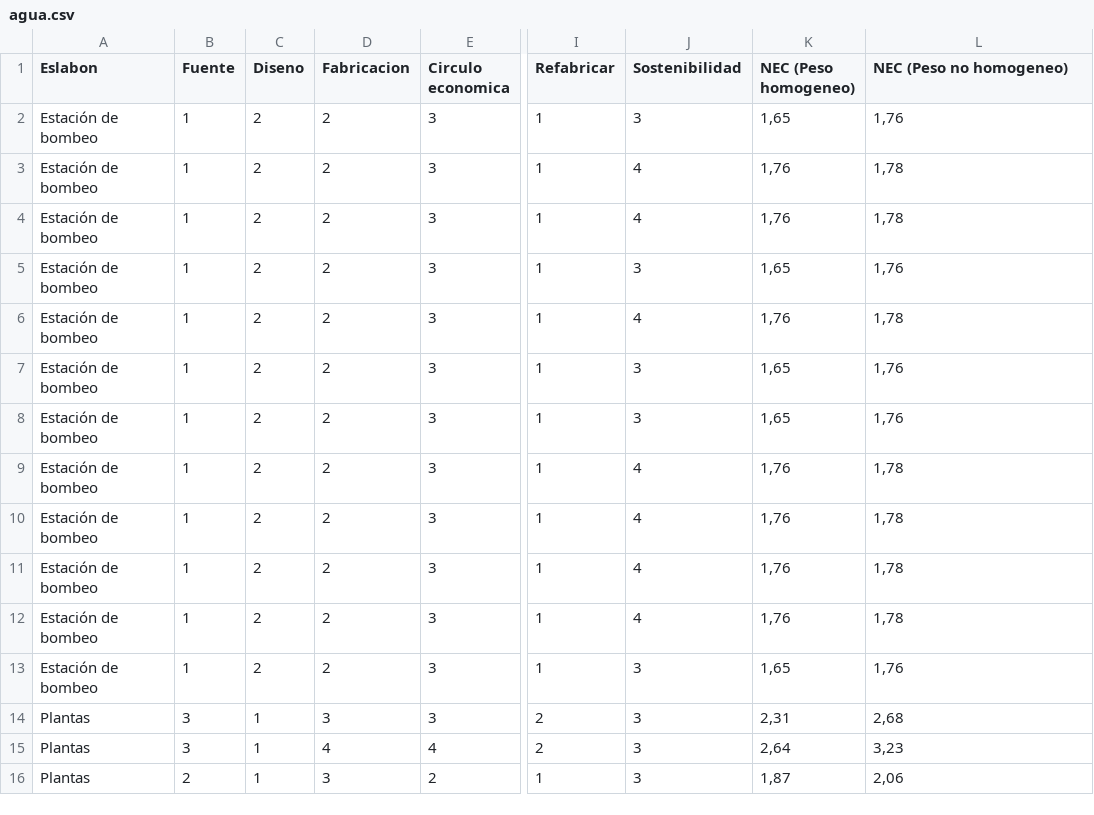
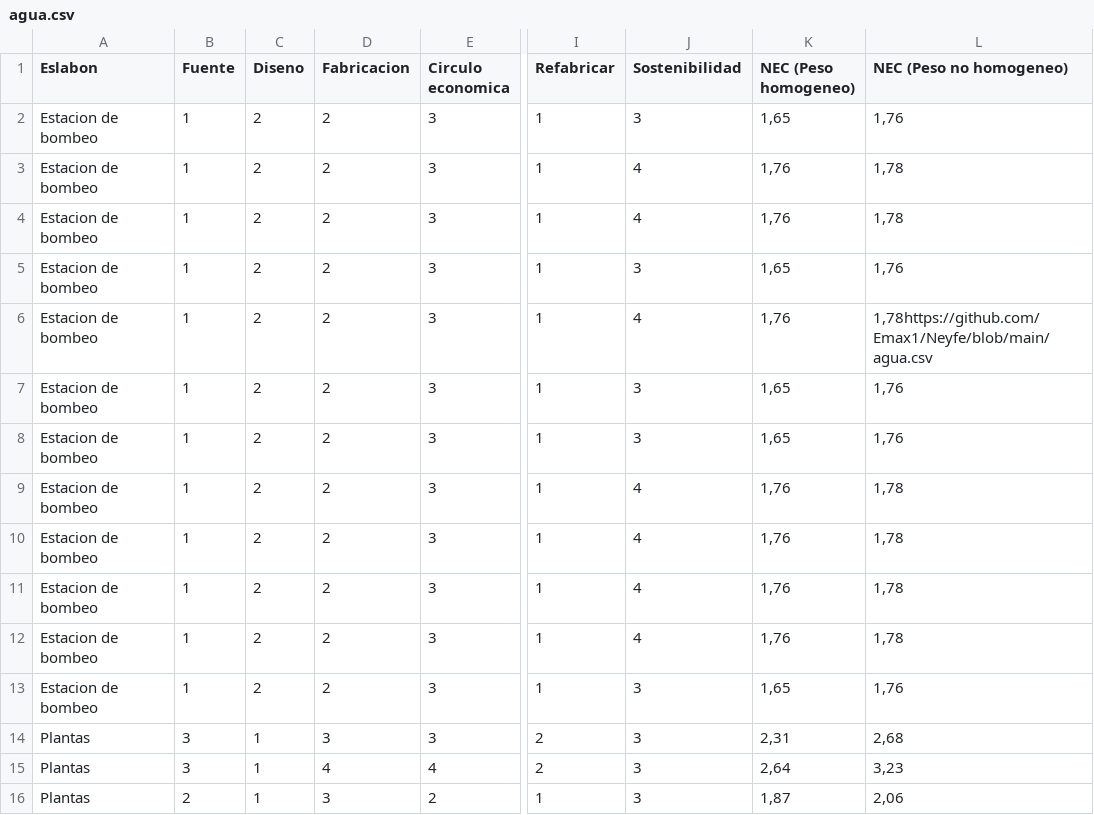
Before and after one commit to Emax1/Neyfe, a CSV file: agua.csv, drawn as a sheet; only a part is shown, gaps mark what is left out; the diff names each change by its address in the sheet, - before the commit and + after, or states it on an @@ line.

Commit message:
Update agua.csv

```diff
--- a/agua.csv
+++ b/agua.csv
-A2:A13 (Eslabon): Estación de bombeo
+A2:A13 (Eslabon): Estacion de bombeo
-L6 (NEC (Peso no homogeneo)): 1,78
+L6 (NEC (Peso no homogeneo)): 1,78https://github.com/Emax1/Neyfe/blob/main/agua.csv
```
